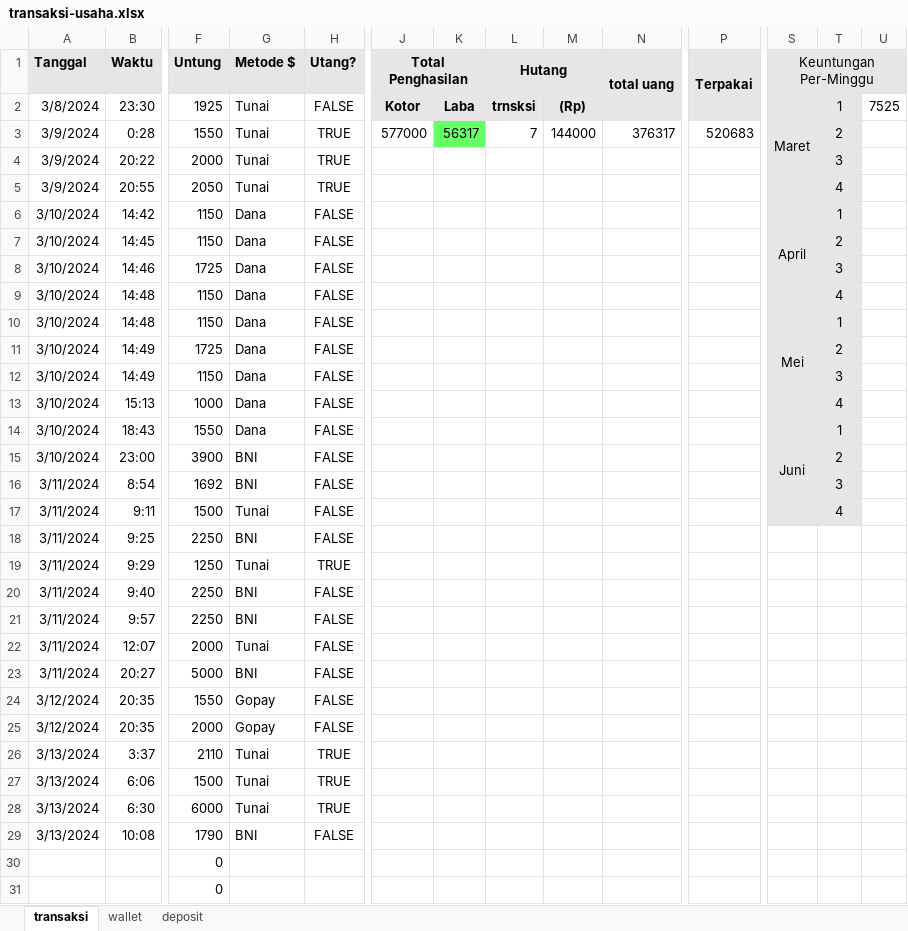
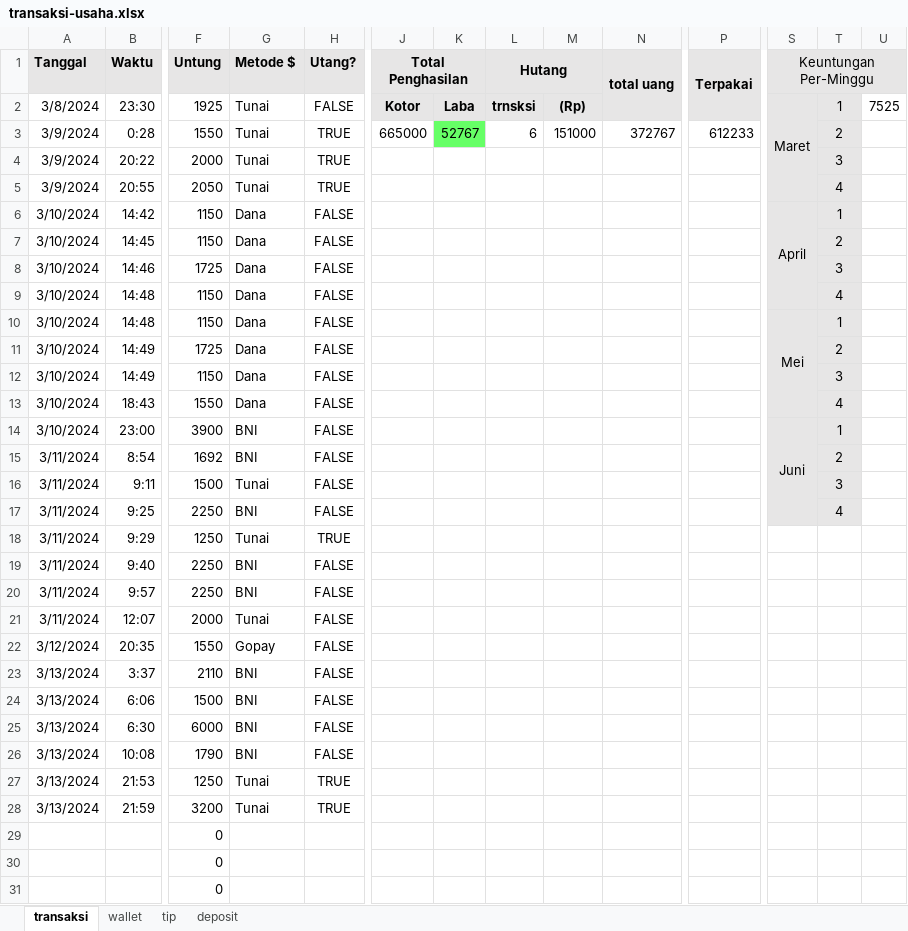
Before and after one commit to yeftakun/transaksi-usaha, an Excel workbook: transaksi-usaha.xlsx, sheet transaksi, drawn as a sheet; only a part is shown, gaps mark what is left out; values as stored, in another font and other column widths than the file's, no borders; conditional formats not drawn; removed rows and columns are numbered as before the commit, all else as after; rows hold the shown columns only; the diff names each change by its address in the sheet, - before the commit and + after, or states it on an @@ line.

Commit message:
menutup 13 maret 24

```diff
--- a/transaksi-usaha.xlsx (sheet transaksi)
+++ b/transaksi-usaha.xlsx (sheet transaksi)
+sheet tab: tip
-T1:U1 fill: #E7E6E6
+T1:U1 fill: none
-J3 (Total Penghasilan): 577000
+J3 (Total Penghasilan): 665000
-K3: 56317
+K3: 52767
-L3 (Hutang): 7
+L3 (Hutang): 6
-M3: 144000
+M3: 151000
-N3 (total uang): 376317
+N3 (total uang): 372767
-P3 (Terpakai): 520683
+P3 (Terpakai): 612233
-S3:S5 fill: #E7E6E6
+S3:S5 fill: none
-S7:S9 fill: #E7E6E6
+S7:S9 fill: none
-S10:S13 merged
+S10:S13 merged
-S11:S12 fill: #E7E6E6
+S11:S12 fill: none
-row 13: 3/10/2024 | 15:13 | 1000 | Dana | FALSE |  |  |  |  |  |  |  | 4
-S13 (Keuntungan Per-Minggu): Juni
+S13 (Keuntungan Per-Minggu): (empty)
-S13 fill: #E7E6E6
+S13 fill: none
-S14:S17 merged
-T13: 1
+T13: 4
-S14 (Keuntungan Per-Minggu): (empty)
+S14 (Keuntungan Per-Minggu): Juni
+S14:S17 merged
-T14: 2
+T14: 1
-S15:S16 fill: #E7E6E6
+S15:S16 fill: none
-T15: 3
+T15: 2
-T16: 4
+T16: 3
-T17: (empty)
+T17: 4
-T17 fill: none
+T17 fill: #E7E6E6
-row 23: 3/11/2024 | 20:27 | 5000 | BNI | FALSE
-row 25: 3/12/2024 | 20:35 | 2000 | Gopay | FALSE
-G23:G25 (Metode $): Tunai
+G23:G25 (Metode $): BNI
-H23:H25 (Utang?): TRUE
+H23:H25 (Utang?): FALSE
+row 27: 3/13/2024 | 21:53 | 1250 | Tunai | TRUE
+row 28: 3/13/2024 | 21:59 | 3200 | Tunai | TRUE
+row 29:  |  | 0
```
Also changed, not shown: sheet wallet, sheet deposit, formulas that keep their value.
